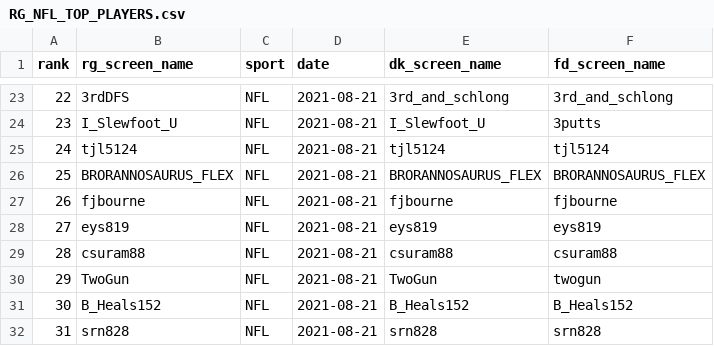
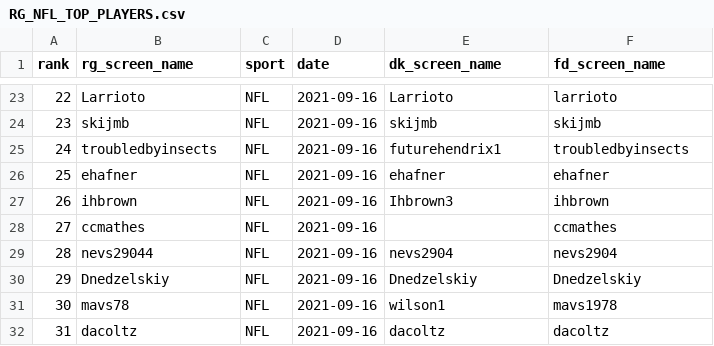
Before and after one commit to Dmunslow/tidyDK, a CSV file: data/RG_NFL_TOP_PLAYERS.csv, drawn as a sheet; only a part is shown, gaps mark what is left out; the diff covers the shown part only.

```diff
--- a/data/RG_NFL_TOP_PLAYERS.csv
+++ b/data/RG_NFL_TOP_PLAYERS.csv
@@ -23,10 +23,10 @@ rank,rg_screen_name,sport,date,dk_screen_name,fd_screen_name
-22,3rdDFS,NFL,2021-08-21,3rd_and_schlong,3rd_and_schlong
-23,I_Slewfoot_U,NFL,2021-08-21,I_Slewfoot_U,3putts
-24,tjl5124,NFL,2021-08-21,tjl5124,tjl5124
-25,BRORANNOSAURUS_FLEX,NFL,2021-08-21,BRORANNOSAURUS_FLEX,BRORANNOSAURUS_FLEX
-26,fjbourne,NFL,2021-08-21,fjbourne,fjbourne
-27,eys819,NFL,2021-08-21,eys819,eys819
-28,csuram88,NFL,2021-08-21,csuram88,csuram88
-29,TwoGun,NFL,2021-08-21,TwoGun,twogun
-30,B_Heals152,NFL,2021-08-21,B_Heals152,B_Heals152
-31,srn828,NFL,2021-08-21,srn828,srn828
+22,Larrioto,NFL,2021-09-16,Larrioto,larrioto
+23,skijmb,NFL,2021-09-16,skijmb,skijmb
+24,troubledbyinsects,NFL,2021-09-16,futurehendrix1,troubledbyinsects
+25,ehafner,NFL,2021-09-16,ehafner,ehafner
+26,ihbrown,NFL,2021-09-16,Ihbrown3,ihbrown
+27,ccmathes,NFL,2021-09-16,,ccmathes
+28,nevs29044,NFL,2021-09-16,nevs2904,nevs2904
+29,Dnedzelskiy,NFL,2021-09-16,Dnedzelskiy,Dnedzelskiy
+30,mavs78,NFL,2021-09-16,wilson1,mavs1978
+31,dacoltz,NFL,2021-09-16,dacoltz,dacoltz
```
Also changed, not shown: 156 edited cells elsewhere in this file, 5 other files.
